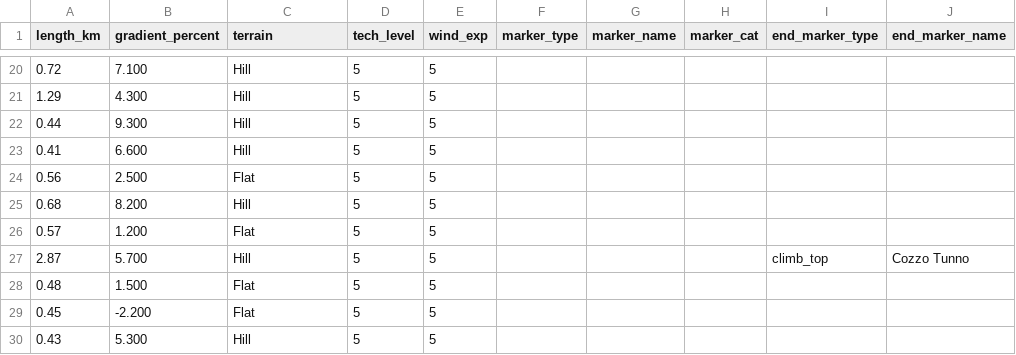
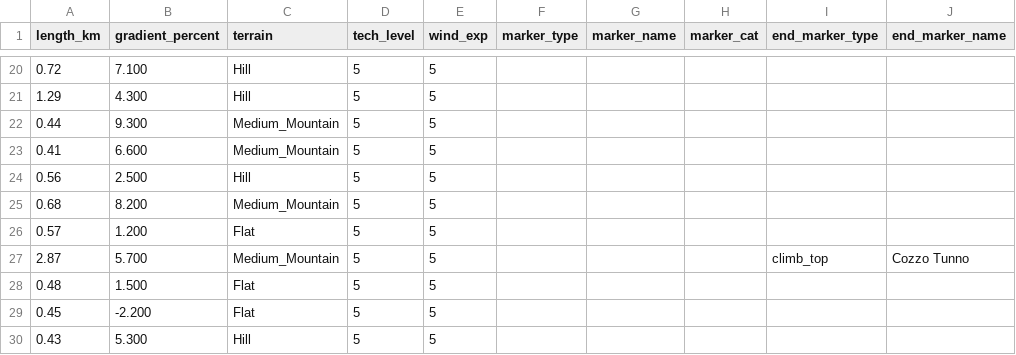
Before and after one commit to michaelkrinningersg-coder/velo, a CSV file: data/stages/giro04.csv, drawn as a sheet; only a part is shown, gaps mark what is left out; the diff names each change by its address in the sheet, - before the commit and + after, or states it on an @@ line.

```diff
--- a/data/stages/giro04.csv
+++ b/data/stages/giro04.csv
-C22:C23 (terrain): Hill
+C22:C23 (terrain): Medium_Mountain
-C24 (terrain): Flat
+C24 (terrain): Hill
-C25 (terrain): Hill
+C25 (terrain): Medium_Mountain
-C27 (terrain): Hill
+C27 (terrain): Medium_Mountain
```
Also changed, not shown: data/csv/races.csv, data/csv/stages.csv, 32 other files.
